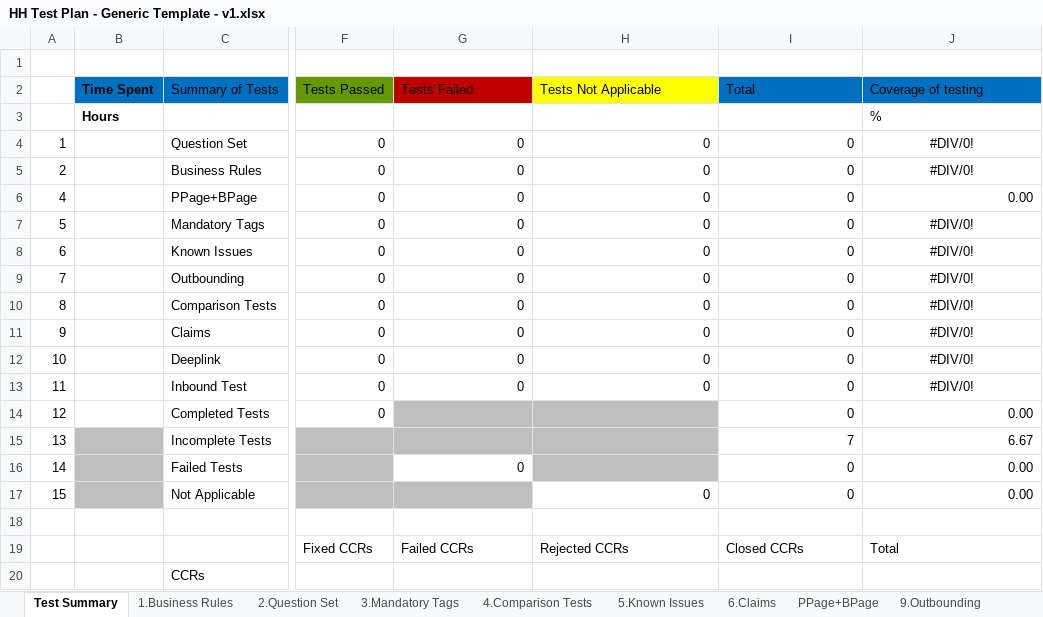
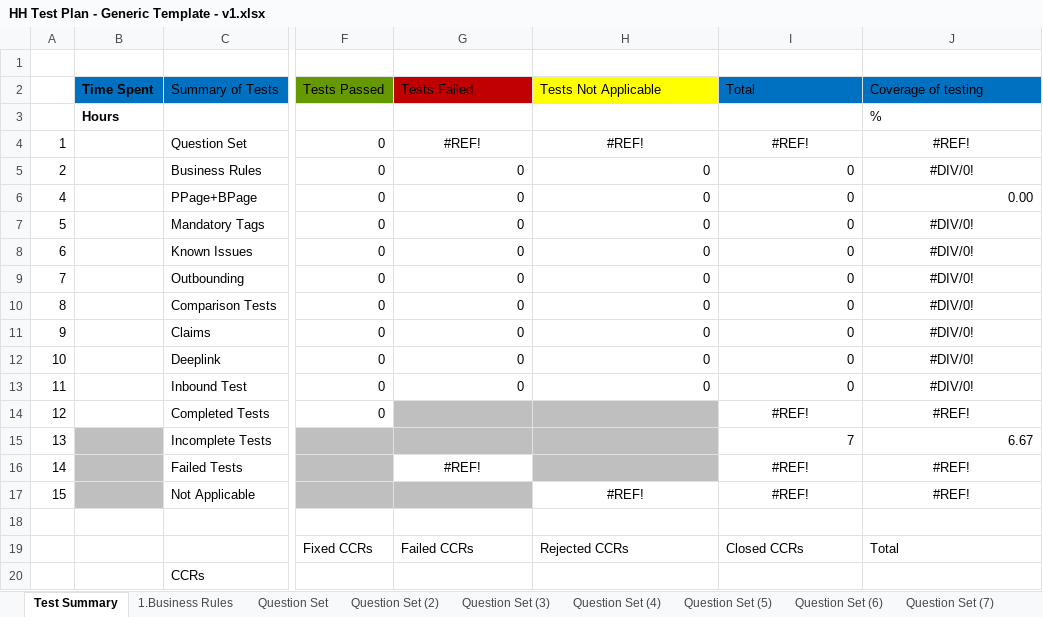
Before and after one commit to CTM-Transformers-QA/panel.testplans, an Excel workbook: Home/_templates/HH Test Plan - Generic Template - v1.xlsx, sheet Test Summary, drawn as a sheet; only a part is shown, gaps mark what is left out; values as stored, in another font and other column widths than the file's, no borders; charts and pictures not drawn; the diff names each change by its address in the sheet, - before the commit and + after, or states it on an @@ line.

Commit message:
Added some templates and the test plan for More Than Smart Wheels

```diff
--- a/Home/_templates/HH Test Plan - Generic Template - v1.xlsx (sheet Test Summary)
+++ b/Home/_templates/HH Test Plan - Generic Template - v1.xlsx (sheet Test Summary)
-sheet tab: 2.Question Set
+sheet tab: Question Set
+sheet tab: Question Set (2)
+sheet tab: Question Set (3)
+sheet tab: Question Set (4)
+sheet tab: Question Set (5)
+sheet tab: Question Set (6)
+sheet tab: Question Set (7)
-G4: 0
+G4: #REF!
-G4:I4 alignment: right
+G4:I4 alignment: center
-H4: 0
+H4: #REF!
-I4: 0
+I4: #REF!
-J4: #DIV/0!
+J4: #REF!
-I14: 0
+I14: #REF!
-I14:J14 alignment: right
+I14:J14 alignment: center
-J14: 0.00
+J14: #REF!
-G16: 0
+G16: #REF!
-G16 alignment: right
+G16 alignment: center
-I16:I17: 0
+I16:I17: #REF!
-I16:J16 alignment: right
+I16:J16 alignment: center
-J16:J17: 0.00
+J16:J17: #REF!
-H17: 0
+H17: #REF!
-H17:J17 alignment: right
+H17:J17 alignment: center
```
Also changed, not shown: other sheet tabs, charts or pictures, Car/Castle Cover/PC Test Plan - Castle Cover - v5.xlsx, Car/Drivology/PC Test Plan - Drivology - v6.xlsx, 24 other files.
